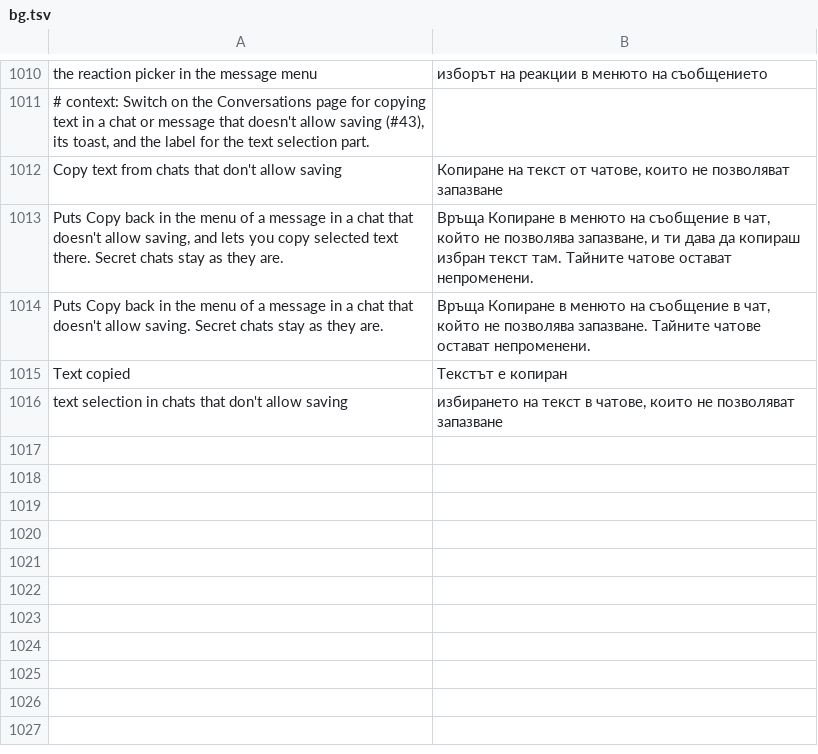
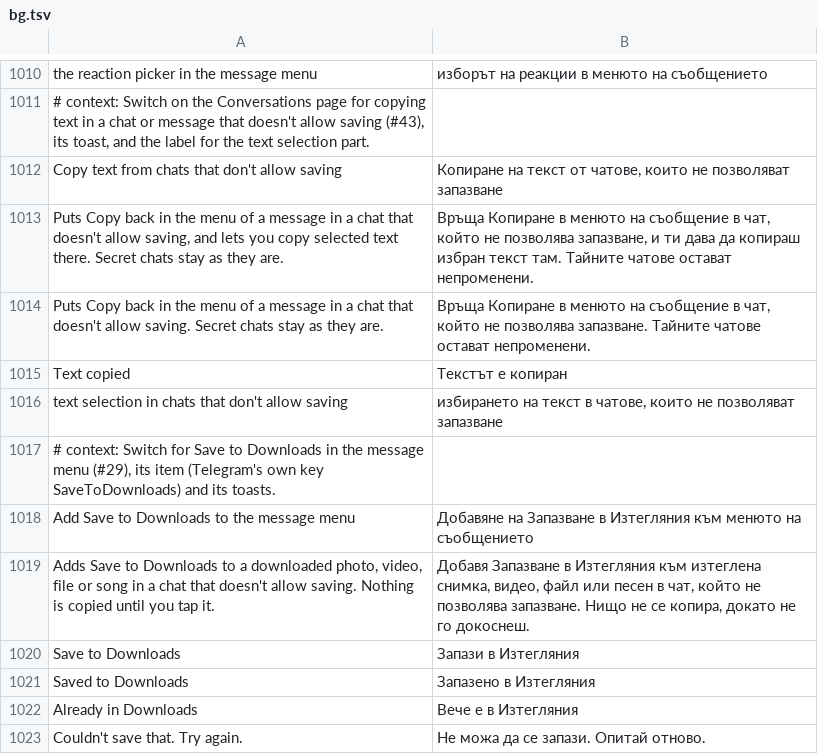
Before and after one commit to SysAdminDoc/HushTelegram, a TSV file: extensions/shared/library/src/main/l10n/bg.tsv, drawn as a sheet; only a part is shown, gaps mark what is left out.

Commit message:
feat(messages): Save to Downloads item for protected chats
A default-off switch under the message menu patch adds Save to
Downloads to a downloaded photo, video, file or song in a chat that
doesn't allow saving. It reuses the Downloads copy code, and nothing is
copied until the item is tapped, whatever the automatic switches say.

Refs #29

```diff
--- a/extensions/shared/library/src/main/l10n/bg.tsv
+++ b/extensions/shared/library/src/main/l10n/bg.tsv
@@ -1016 +1016,8 @@ Text copied	Текстът е копиран
 text selection in chats that don't allow saving	избирането на текст в чатове, които не позволяват запазване
+# context: Switch for Save to Downloads in the message menu (#29), its item (Telegram's own key SaveToDownloads) and its toasts.
+Add Save to Downloads to the message menu	Добавяне на Запазване в Изтегляния към менюто на съобщението
+Adds Save to Downloads to a downloaded photo, video, file or song in a chat that doesn't allow saving. Nothing is copied until you tap it.	Добавя Запазване в Изтегляния към изтеглена снимка, видео, файл или песен в чат, който не позволява запазване. Нищо не се копира, докато не го докоснеш.
+Save to Downloads	Запази в Изтегляния
+Saved to Downloads	Запазено в Изтегляния
+Already in Downloads	Вече е в Изтегляния
+Couldn't save that. Try again.	Не можа да се запази. Опитай отново.
```
Also changed, not shown: extensions/shared/library/src/main/l10n/de.tsv, extensions/shared/library/src/main/l10n/es.tsv, 16 other files.
